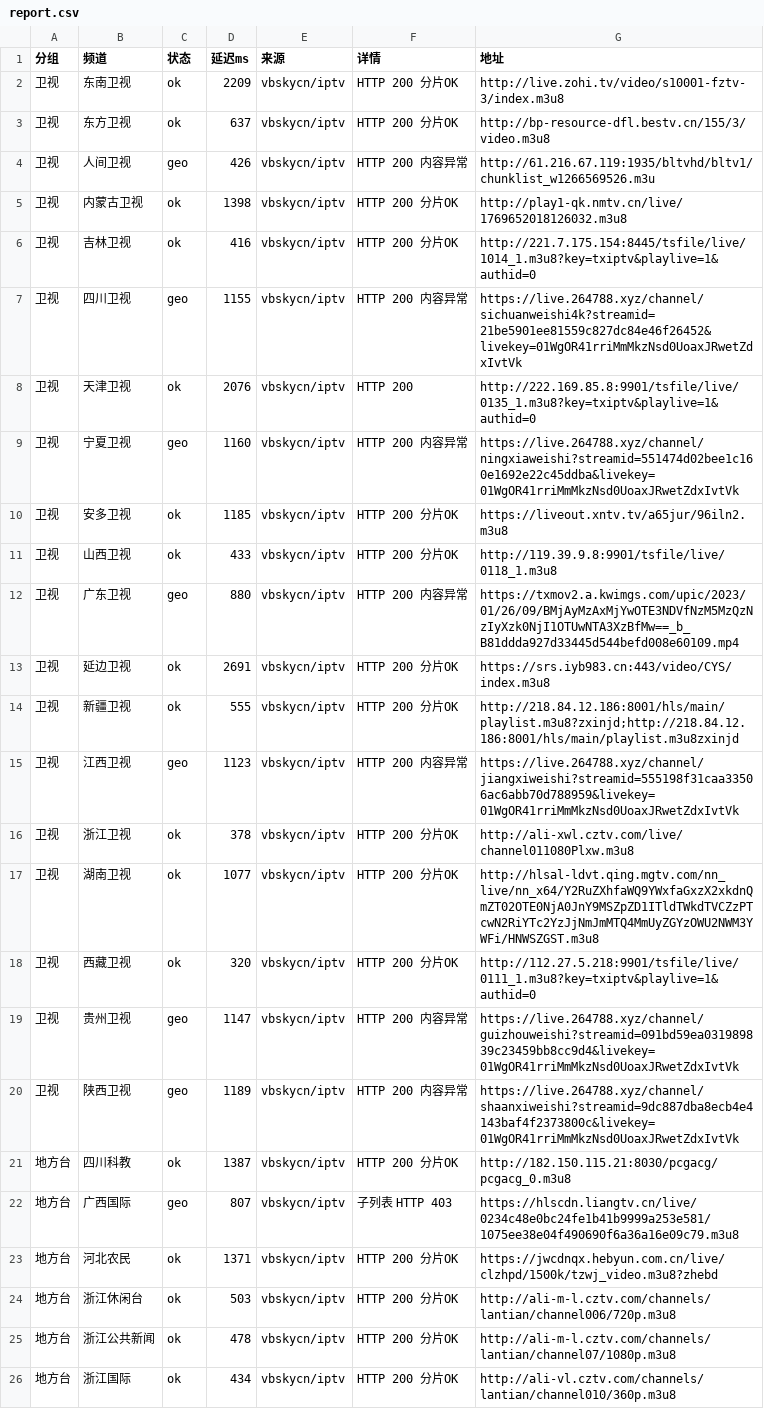
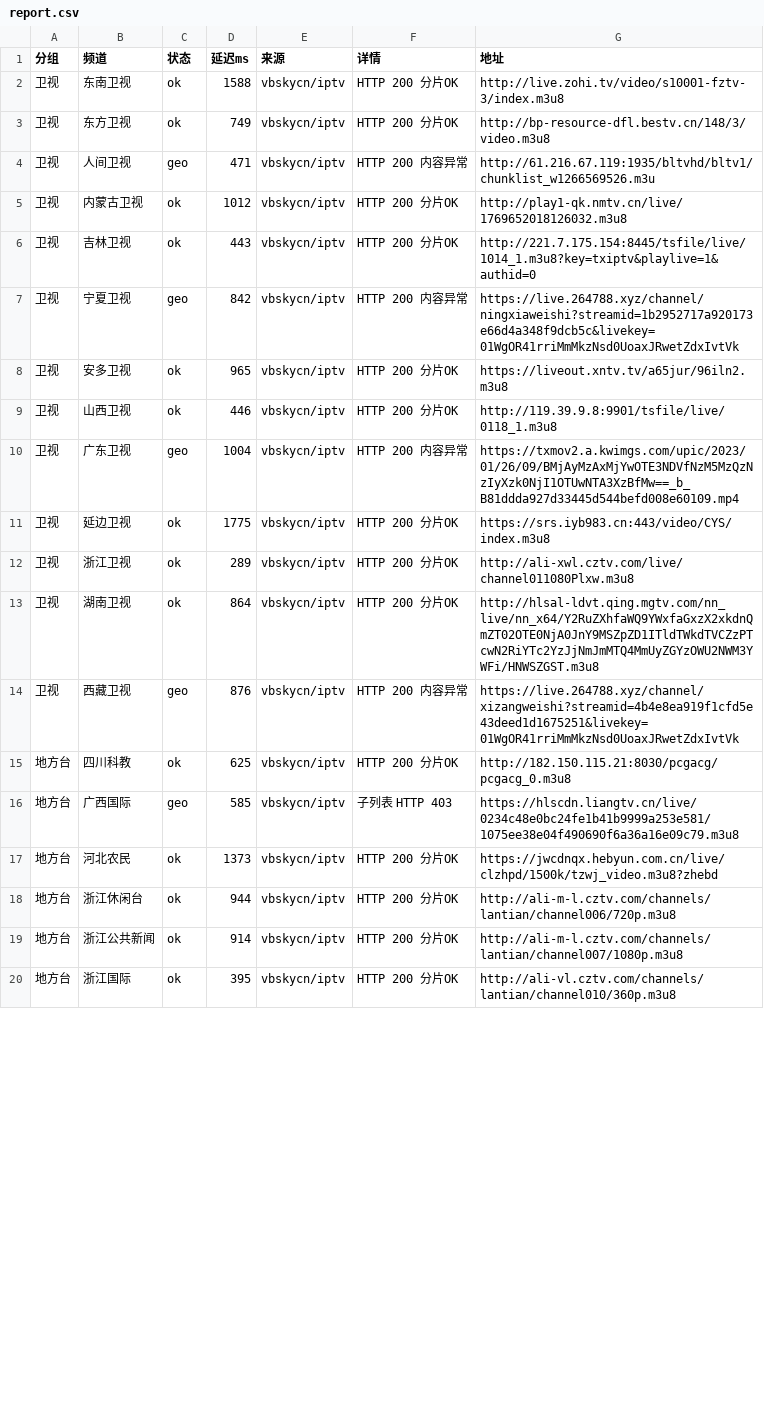
Before and after one commit to coollightxp/live-tv, a CSV file: report.csv, drawn as a sheet; only a part is shown; the diff covers the shown part only.

```diff
--- a/report.csv
+++ b/report.csv
@@ -1,26 +1,20 @@
 分组,频道,状态,延迟ms,来源,详情,地址
-卫视,东南卫视,ok,2209,vbskycn/iptv,HTTP 200 分片OK,http://live.zohi.tv/video/s10001-fztv-3/index.m3u8
-卫视,东方卫视,ok,637,vbskycn/iptv,HTTP 200 分片OK,http://bp-resource-dfl.bestv.cn/155/3/video.m3u8
-卫视,人间卫视,geo,426,vbskycn/iptv,HTTP 200 内容异常,http://61.216.67.119:1935/bltvhd/bltv1/chunklist_w1266569526.m3u
-卫视,内蒙古卫视,ok,1398,vbskycn/iptv,HTTP 200 分片OK,http://play1-qk.nmtv.cn/live/1769652018126032.m3u8
-卫视,吉林卫视,ok,416,vbskycn/iptv,HTTP 200 分片OK,http://221.7.175.154:8445/tsfile/live/1014_1.m3u8?key=txiptv&playlive=1&authid=0
-卫视,四川卫视,geo,1155,vbskycn/iptv,HTTP 200 内容异常,https://live.264788.xyz/channel/sichuanweishi4k?streamid=21be5901ee81559c827dc84e46f26452&livekey=01WgOR41rriMmMkzNsd0UoaxJRwetZdxIvtVk
-卫视,天津卫视,ok,2076,vbskycn/iptv,HTTP 200,http://222.169.85.8:9901/tsfile/live/0135_1.m3u8?key=txiptv&playlive=1&authid=0
-卫视,宁夏卫视,geo,1160,vbskycn/iptv,HTTP 200 内容异常,https://live.264788.xyz/channel/ningxiaweishi?streamid=551474d02bee1c160e1692e22c45ddba&livekey=01WgOR41rriMmMkzNsd0UoaxJRwetZdxIvtVk
-卫视,安多卫视,ok,1185,vbskycn/iptv,HTTP 200 分片OK,https://liveout.xntv.tv/a65jur/96iln2.m3u8
-卫视,山西卫视,ok,433,vbskycn/iptv,HTTP 200 分片OK,http://119.39.9.8:9901/tsfile/live/0118_1.m3u8
-卫视,广东卫视,geo,880,vbskycn/iptv,HTTP 200 内容异常,https://txmov2.a.kwimgs.com/upic/2023/01/26/09/BMjAyMzAxMjYwOTE3NDVfNzM5MzQzNzIyXzk0NjI1OTUwNTA3XzBfMw==_b_B81ddda927d33445d544befd008e60109.mp4
-卫视,延边卫视,ok,2691,vbskycn/iptv,HTTP 200 分片OK,https://srs.iyb983.cn:443/video/CYS/index.m3u8
-卫视,新疆卫视,ok,555,vbskycn/iptv,HTTP 200 分片OK,http://218.84.12.186:8001/hls/main/playlist.m3u8?zxinjd;http://218.84.12.186:8001/hls/main/playlist.m3u8zxinjd
-卫视,江西卫视,geo,1123,vbskycn/iptv,HTTP 200 内容异常,https://live.264788.xyz/channel/jiangxiweishi?streamid=555198f31caa33506ac6abb70d788959&livekey=01WgOR41rriMmMkzNsd0UoaxJRwetZdxIvtVk
-卫视,浙江卫视,ok,378,vbskycn/iptv,HTTP 200 分片OK,http://ali-xwl.cztv.com/live/channel011080Plxw.m3u8
-卫视,湖南卫视,ok,1077,vbskycn/iptv,HTTP 200 分片OK,http://hlsal-ldvt.qing.mgtv.com/nn_live/nn_x64/Y2RuZXhfaWQ9YWxfaGxzX2xkdnQmZT02OTE0NjA0JnY9MSZpZD1ITldTWkdTVCZzPTcwN2RiYTc2YzJjNmJmMTQ4MmUyZGYzOWU2NWM3YWFi/HNWSZGST.m3u8
-卫视,西藏卫视,ok,320,vbskycn/iptv,HTTP 200 分片OK,http://112.27.5.218:9901/tsfile/live/0111_1.m3u8?key=txiptv&playlive=1&authid=0
-卫视,贵州卫视,geo,1147,vbskycn/iptv,HTTP 200 内容异常,https://live.264788.xyz/channel/guizhouweishi?streamid=091bd59ea031989839c23459bb8cc9d4&livekey=01WgOR41rriMmMkzNsd0UoaxJRwetZdxIvtVk
-卫视,陕西卫视,geo,1189,vbskycn/iptv,HTTP 200 内容异常,https://live.264788.xyz/channel/shaanxiweishi?streamid=9dc887dba8ecb4e4143baf4f2373800c&livekey=01WgOR41rriMmMkzNsd0UoaxJRwetZdxIvtVk
-地方台,四川科教,ok,1387,vbskycn/iptv,HTTP 200 分片OK,http://182.150.115.21:8030/pcgacg/pcgacg_0.m3u8
-地方台,广西国际,geo,807,vbskycn/iptv,子列表 HTTP 403,https://hlscdn.liangtv.cn/live/0234c48e0bc24fe1b41b9999a253e581/1075ee38e04f490690f6a36a16e09c79.m3u8
-地方台,河北农民,ok,1371,vbskycn/iptv,HTTP 200 分片OK,https://jwcdnqx.hebyun.com.cn/live/clzhpd/1500k/tzwj_video.m3u8?zhebd
-地方台,浙江休闲台,ok,503,vbskycn/iptv,HTTP 200 分片OK,http://ali-m-l.cztv.com/channels/lantian/channel006/720p.m3u8
-地方台,浙江公共新闻,ok,478,vbskycn/iptv,HTTP 200 分片OK,http://ali-m-l.cztv.com/channels/lantian/channel07/1080p.m3u8
-地方台,浙江国际,ok,434,vbskycn/iptv,HTTP 200 分片OK,http://ali-vl.cztv.com/channels/lantian/channel010/360p.m3u8
+卫视,东南卫视,ok,1588,vbskycn/iptv,HTTP 200 分片OK,http://live.zohi.tv/video/s10001-fztv-3/index.m3u8
+卫视,东方卫视,ok,749,vbskycn/iptv,HTTP 200 分片OK,http://bp-resource-dfl.bestv.cn/148/3/video.m3u8
+卫视,人间卫视,geo,471,vbskycn/iptv,HTTP 200 内容异常,http://61.216.67.119:1935/bltvhd/bltv1/chunklist_w1266569526.m3u
+卫视,内蒙古卫视,ok,1012,vbskycn/iptv,HTTP 200 分片OK,http://play1-qk.nmtv.cn/live/1769652018126032.m3u8
+卫视,吉林卫视,ok,443,vbskycn/iptv,HTTP 200 分片OK,http://221.7.175.154:8445/tsfile/live/1014_1.m3u8?key=txiptv&playlive=1&authid=0
+卫视,宁夏卫视,geo,842,vbskycn/iptv,HTTP 200 内容异常,https://live.264788.xyz/channel/ningxiaweishi?streamid=1b2952717a920173e66d4a348f9dcb5c&livekey=01WgOR41rriMmMkzNsd0UoaxJRwetZdxIvtVk
+卫视,安多卫视,ok,965,vbskycn/iptv,HTTP 200 分片OK,https://liveout.xntv.tv/a65jur/96iln2.m3u8
+卫视,山西卫视,ok,446,vbskycn/iptv,HTTP 200 分片OK,http://119.39.9.8:9901/tsfile/live/0118_1.m3u8
+卫视,广东卫视,geo,1004,vbskycn/iptv,HTTP 200 内容异常,https://txmov2.a.kwimgs.com/upic/2023/01/26/09/BMjAyMzAxMjYwOTE3NDVfNzM5MzQzNzIyXzk0NjI1OTUwNTA3XzBfMw==_b_B81ddda927d33445d544befd008e60109.mp4
+卫视,延边卫视,ok,1775,vbskycn/iptv,HTTP 200 分片OK,https://srs.iyb983.cn:443/video/CYS/index.m3u8
+卫视,浙江卫视,ok,289,vbskycn/iptv,HTTP 200 分片OK,http://ali-xwl.cztv.com/live/channel011080Plxw.m3u8
+卫视,湖南卫视,ok,864,vbskycn/iptv,HTTP 200 分片OK,http://hlsal-ldvt.qing.mgtv.com/nn_live/nn_x64/Y2RuZXhfaWQ9YWxfaGxzX2xkdnQmZT02OTE0NjA0JnY9MSZpZD1ITldTWkdTVCZzPTcwN2RiYTc2YzJjNmJmMTQ4MmUyZGYzOWU2NWM3YWFi/HNWSZGST.m3u8
+卫视,西藏卫视,geo,876,vbskycn/iptv,HTTP 200 内容异常,https://live.264788.xyz/channel/xizangweishi?streamid=4b4e8ea919f1cfd5e43deed1d1675251&livekey=01WgOR41rriMmMkzNsd0UoaxJRwetZdxIvtVk
+地方台,四川科教,ok,625,vbskycn/iptv,HTTP 200 分片OK,http://182.150.115.21:8030/pcgacg/pcgacg_0.m3u8
+地方台,广西国际,geo,585,vbskycn/iptv,子列表 HTTP 403,https://hlscdn.liangtv.cn/live/0234c48e0bc24fe1b41b9999a253e581/1075ee38e04f490690f6a36a16e09c79.m3u8
+地方台,河北农民,ok,1373,vbskycn/iptv,HTTP 200 分片OK,https://jwcdnqx.hebyun.com.cn/live/clzhpd/1500k/tzwj_video.m3u8?zhebd
+地方台,浙江休闲台,ok,944,vbskycn/iptv,HTTP 200 分片OK,http://ali-m-l.cztv.com/channels/lantian/channel006/720p.m3u8
+地方台,浙江公共新闻,ok,914,vbskycn/iptv,HTTP 200 分片OK,http://ali-m-l.cztv.com/channels/lantian/channel007/1080p.m3u8
+地方台,浙江国际,ok,395,vbskycn/iptv,HTTP 200 分片OK,http://ali-vl.cztv.com/channels/lantian/channel010/360p.m3u8
```
Also changed, not shown: 4 removed rows and 45 edited cells elsewhere in this file, 3 other files.
